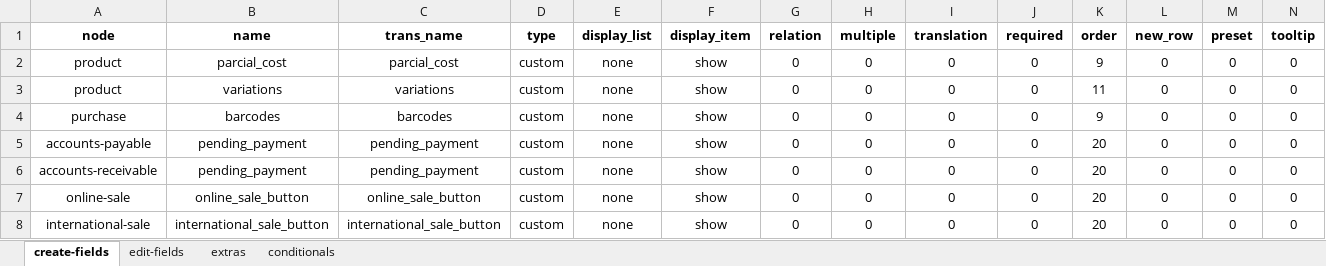
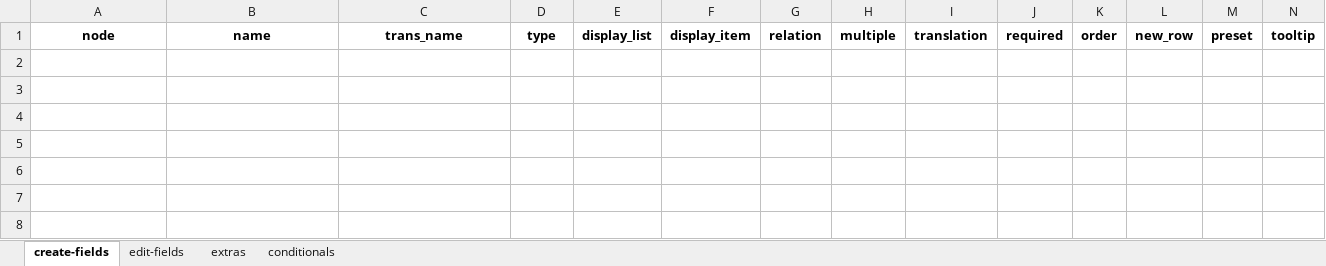
Before and after one commit to solunes/reservation, an Excel workbook: src/nodes.xlsx, sheet create-fields, drawn as a sheet; only a part is shown; values as stored, in another font and other column widths than the file's, no borders; rows hold the shown columns only; the diff names each change by its address in the sheet, - before the commit and + after, or states it on an @@ line.

```diff
--- a/src/nodes.xlsx (sheet create-fields)
+++ b/src/nodes.xlsx (sheet create-fields)
-row 2: product | parcial_cost | parcial_cost | custom | none | show | 0 | 0 | 0 | 0 | 9 | 0 | 0 | 0
-row 3: product | variations | variations | custom | none | show | 0 | 0 | 0 | 0 | 11 | 0 | 0 | 0
-row 4: purchase | barcodes | barcodes | custom | none | show | 0 | 0 | 0 | 0 | 9 | 0 | 0 | 0
-row 5: accounts-payable | pending_payment | pending_payment | custom | none | show | 0 | 0 | 0 | 0 | 20 | 0 | 0 | 0
-row 6: accounts-receivable | pending_payment | pending_payment | custom | none | show | 0 | 0 | 0 | 0 | 20 | 0 | 0 | 0
-row 7: online-sale | online_sale_button | online_sale_button | custom | none | show | 0 | 0 | 0 | 0 | 20 | 0 | 0 | 0
-row 8: international-sale | international_sale_button | international_sale_button | custom | none | show | 0 | 0 | 0 | 0 | 20 | 0 | 0 | 0
```
Also changed, not shown: sheet edit-fields, sheet extras.
